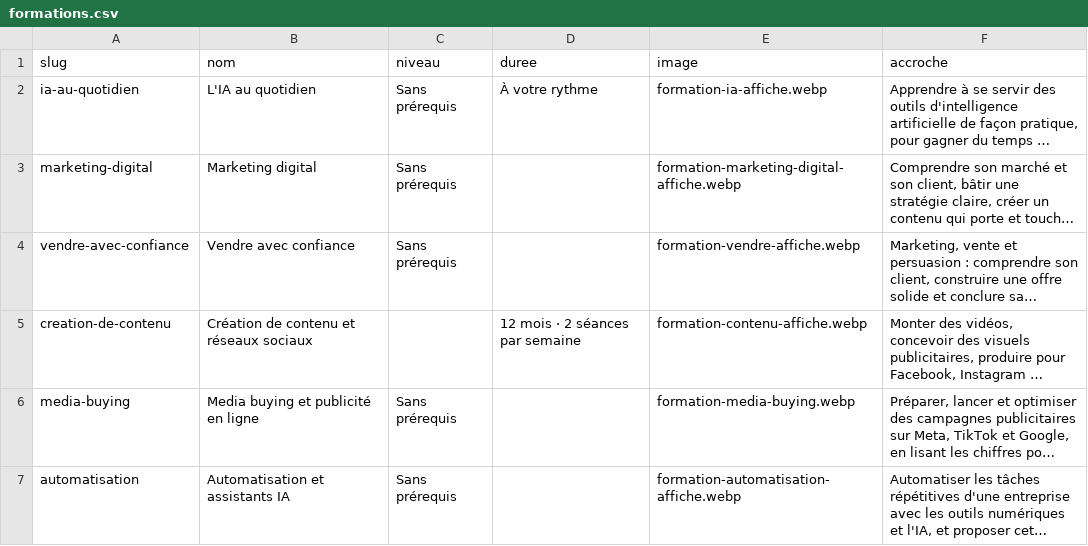
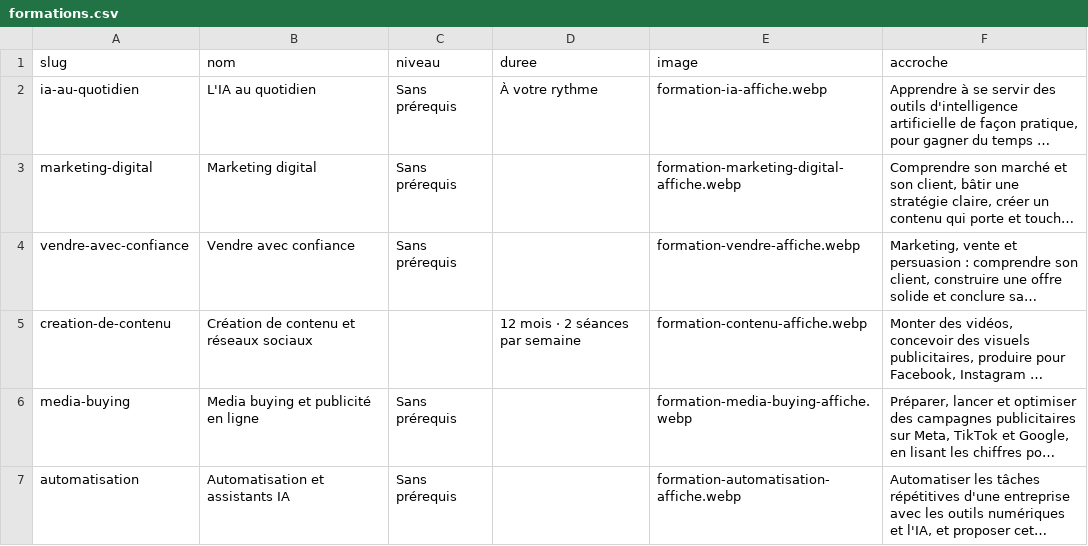
Before and after one commit to Sofianbeddi/fatichanelya.com, a CSV file: tools/formations.csv, drawn as a sheet; long unchanged cells end in …; the diff names each change by its address in the sheet, - before the commit and + after, or states it on an @@ line.

```diff
--- a/tools/formations.csv
+++ b/tools/formations.csv
-E6 (image): formation-media-buying.webp
+E6 (image): formation-media-buying-affiche.webp
```
Also changed, not shown: 4 other files.
